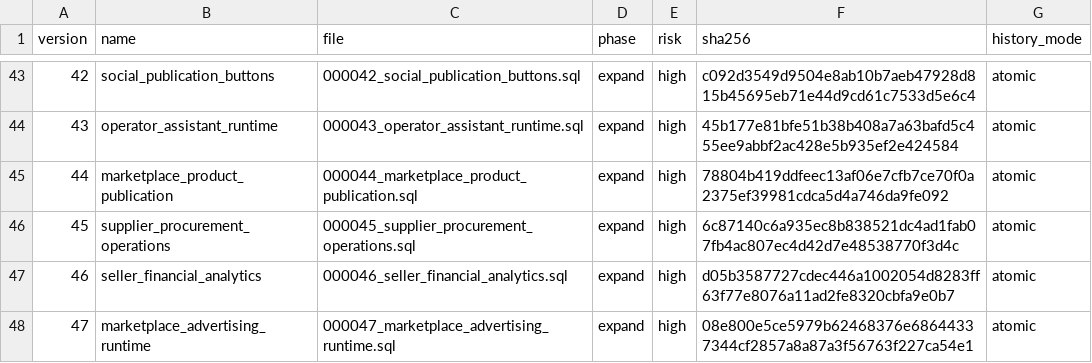
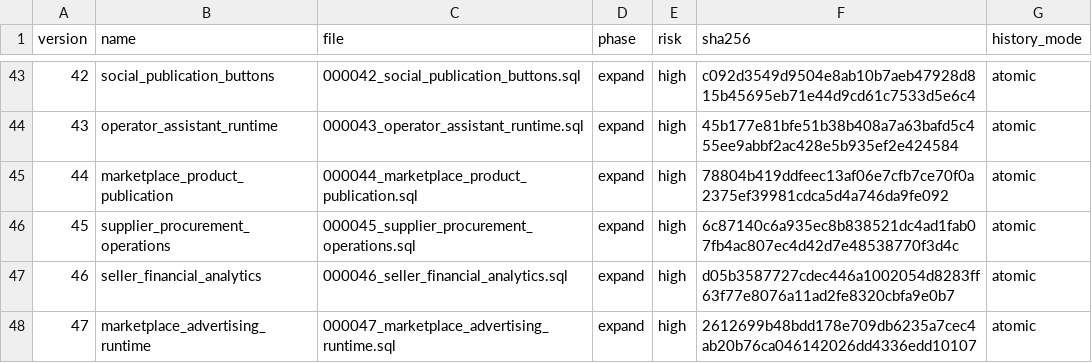
Before and after one commit to dizwebstudio/TORGNEXA, a TSV file: deploy/postgres/catalog.tsv, drawn as a sheet; only a part is shown, gaps mark what is left out.

```diff
--- a/deploy/postgres/catalog.tsv
+++ b/deploy/postgres/catalog.tsv
@@ -47,2 +47,2 @@ version	name	file	phase	risk	sha256	history_mode
 46	seller_financial_analytics	000046_seller_financial_analytics.sql	expand	high	d05b3587727cdec446a1002054d8283ff63f77e8076a11ad2fe8320cbfa9e0b7	atomic
-47	marketplace_advertising_runtime	000047_marketplace_advertising_runtime.sql	expand	high	08e800e5ce5979b62468376e68644337344cf2857a8a87a3f56763f227ca54e1	atomic
+47	marketplace_advertising_runtime	000047_marketplace_advertising_runtime.sql	expand	high	2612699b48bdd178e709db6235a7cec4ab20b76ca046142026dd4336edd10107	atomic
```
Also changed, not shown: 19 other files.
